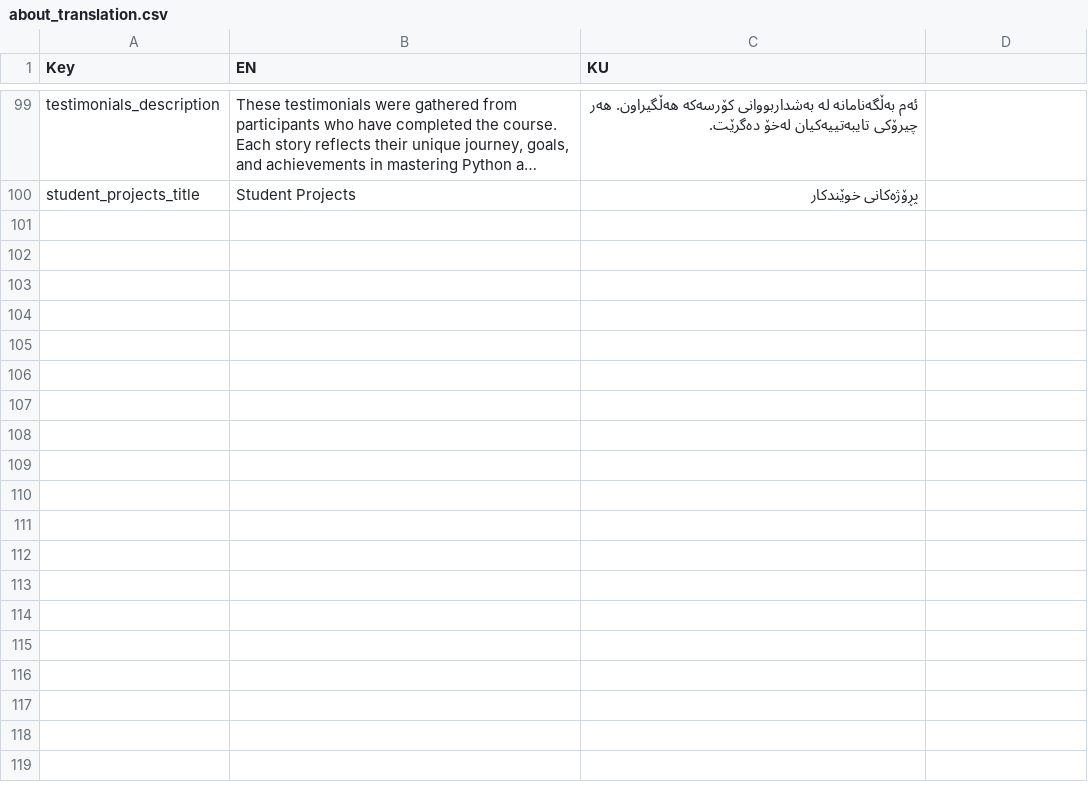
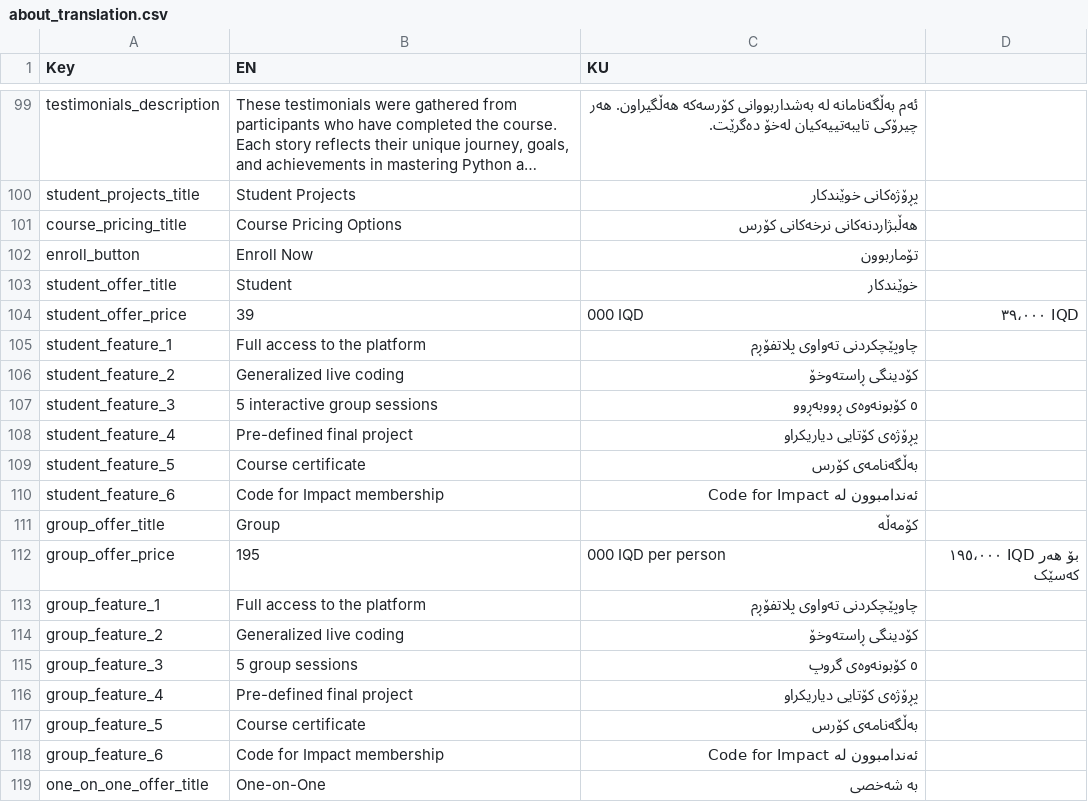
Before and after one commit to hawkarabdulhaq/pythondemo, a CSV file: translations/csv/about_translation.csv, drawn as a sheet; only a part is shown, gaps mark what is left out; long unchanged cells end in …; the diff covers the shown part only; the diff names each change by its address in the sheet, - before the commit and + after, or states it on an @@ line.

Commit message:
Update about_translation.csv

```diff
--- a/translations/csv/about_translation.csv
+++ b/translations/csv/about_translation.csv
+row 101: course_pricing_title | Course Pricing Options | هەڵبژاردنەکانی نرخەکانی کۆرس
+row 102: enroll_button | Enroll Now | تۆماربوون
+row 103: student_offer_title | Student | خوێندکار
+row 104: student_offer_price | 39 | 000 IQD | ٣٩،٠٠٠ IQD
+row 105: student_feature_1 | Full access to the platform | چاوپێچکردنی تەواوی پلاتفۆڕم
+row 106: student_feature_2 | Generalized live coding | کۆدینگی ڕاستەوخۆ
+row 107: student_feature_3 | 5 interactive group sessions | ٥ كۆبونەوەی ڕووبەڕوو
+row 108: student_feature_4 | Pre-defined final project | پڕۆژەی کۆتایی دیاریکراو
+row 109: student_feature_5 | Course certificate | بەڵگەنامەی کۆرس
+row 110: student_feature_6 | Code for Impact membership | ئەندامبوون لە Code for Impact
+row 111: group_offer_title | Group | کۆمەڵە
+row 112: group_offer_price | 195 | 000 IQD per person | ١٩٥،٠٠٠ IQD بۆ هەر کەسێک
+row 113: group_feature_1 | Full access to the platform | چاوپێچکردنی تەواوی پلاتفۆڕم
+row 114: group_feature_2 | Generalized live coding | کۆدینگی ڕاستەوخۆ
+row 115: group_feature_3 | 5 group sessions | ٥ كۆبونەوەی گروپ
+row 116: group_feature_4 | Pre-defined final project | پڕۆژەی کۆتایی دیاریکراو
+row 117: group_feature_5 | Course certificate | بەڵگەنامەی کۆرس
+row 118: group_feature_6 | Code for Impact membership | ئەندامبوون لە Code for Impact
+row 119: one_on_one_offer_title | One-on-One | بە شەخصی
```
Also changed, not shown: 17 added rows elsewhere in this file.
